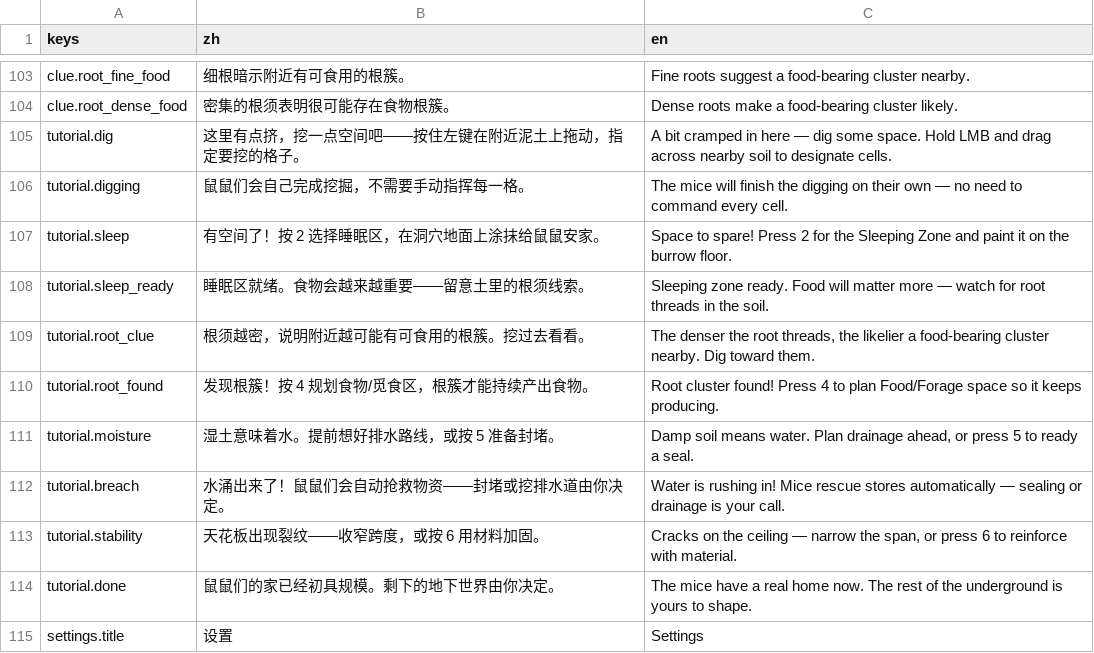
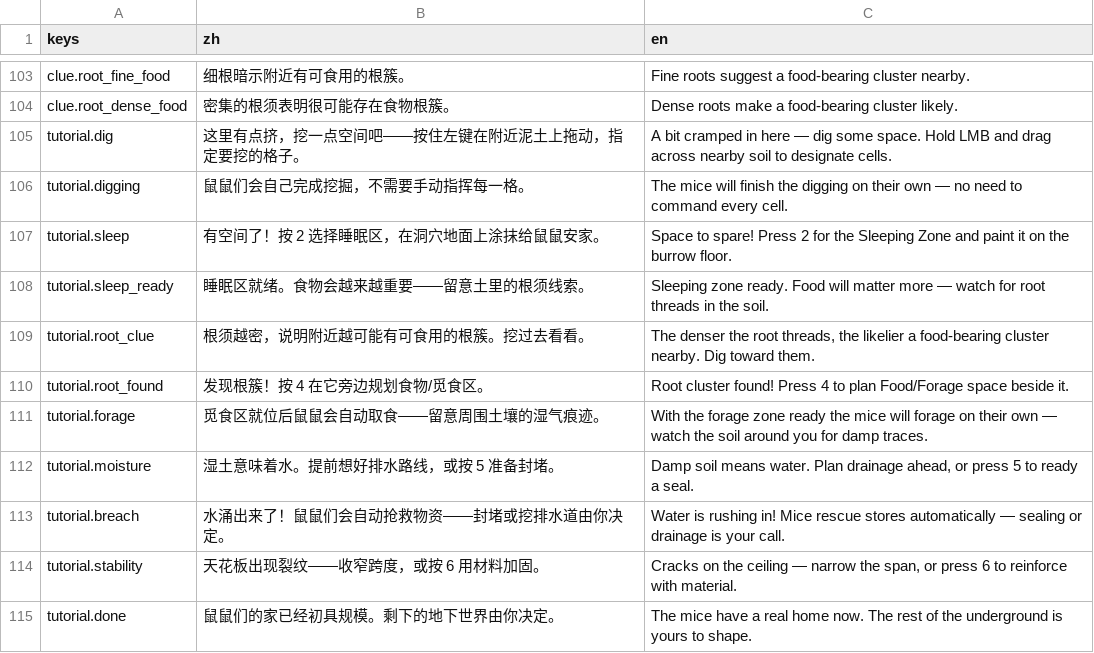
Before and after one commit to nardo-kong/popodig, a CSV file: assets/localization/ui.csv, drawn as a sheet; only a part is shown, gaps mark what is left out; the shorter side is filled out with more unchanged rows.

Commit message:
feat: pm feedback round 1 - tutorial forage step, single founding mouse, slower dig, fog of war
- tutorial: forage step between root_found and moisture keyed on a valid
  set-up Food/Forage zone (the root_found instruction had no completion
  flag, so building the zone never advanced the tutorial)
- campaign starts with one founding mouse (initial_mouse_count 3->1);
  population grows +2 per chapter milestone; docs/qa/18's three-mouse
  start recorded as overridden by PM direction
- digging 2x slower (base_dig_seconds 0.8 -> 1.6)
- fog of war: multi-source BFS visibility from open + surface cells,
  linear fade to darkness at balance.fog_radius; presentation-only layer
  above world visuals; evidence capture gate phase_16_fog_of_war.png
- tests: fog suite (13), tutorial forage assertions, single-mouse fixture
  updates with demo top-ups for concurrency benchmarks (1264/1264)

```diff
--- a/assets/localization/ui.csv
+++ b/assets/localization/ui.csv
@@ -109,3 +109,4 @@ keys,zh,en
 "tutorial.root_clue","根须越密，说明附近越可能有可食用的根簇。挖过去看看。","The denser the root threads, the likelier a food-bearing cluster nearby. Dig toward them."
-"tutorial.root_found","发现根簇！按 4 规划食物/觅食区，根簇才能持续产出食物。","Root cluster found! Press 4 to plan Food/Forage space so it keeps producing."
+"tutorial.root_found","发现根簇！按 4 在它旁边规划食物/觅食区。","Root cluster found! Press 4 to plan Food/Forage space beside it."
+"tutorial.forage","觅食区就位后鼠鼠会自动取食——留意周围土壤的湿气痕迹。","With the forage zone ready the mice will forage on their own — watch the soil around you for damp traces."
 "tutorial.moisture","湿土意味着水。提前想好排水路线，或按 5 准备封堵。","Damp soil means water. Plan drainage ahead, or press 5 to ready a seal."
```
Also changed, not shown: 15 other files.
